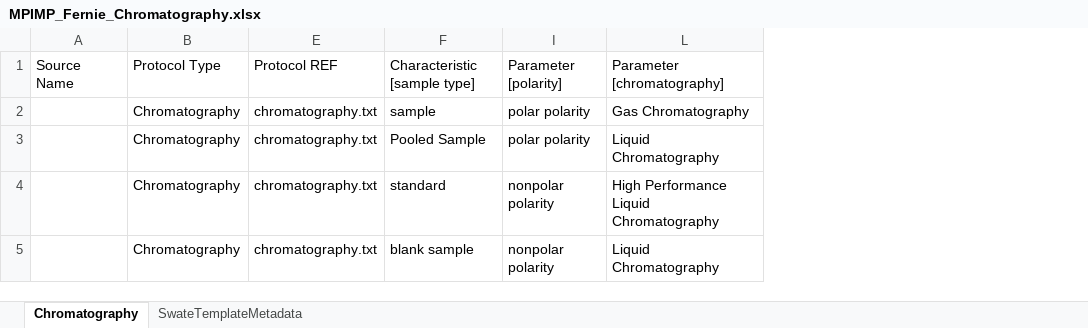
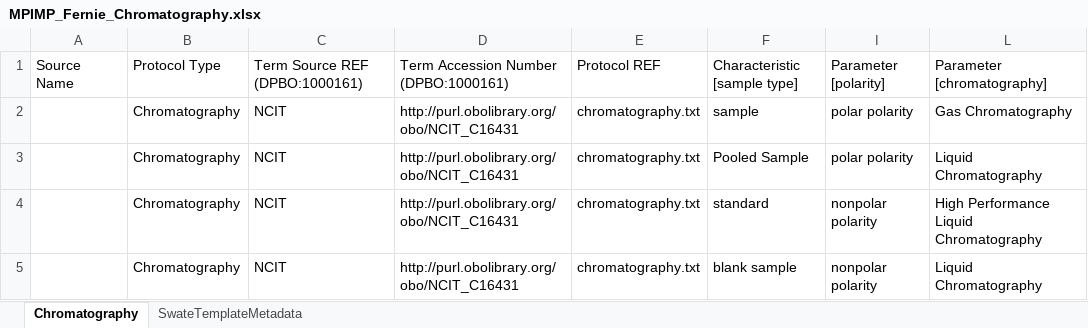
Before and after one commit to nfdi4plants/Swate-templates, an Excel workbook: templates/community/MPIMP/MPIMP_Fernie_Chromatography.xlsx, sheet Chromatography, drawn as a sheet; only a part is shown; values as stored, in another font and other column widths than the file's, no borders; table styles not drawn; the diff names each change by its address in the sheet, - before the commit and + after, or states it on an @@ line.

Commit message:
fix excel copy / paste error

```diff
--- a/templates/community/MPIMP/MPIMP_Fernie_Chromatography.xlsx (sheet Chromatography)
+++ b/templates/community/MPIMP/MPIMP_Fernie_Chromatography.xlsx (sheet Chromatography)
@@ column C unhidden, rows 1-5: Term Source REF (DPBO:1000161) | NCIT | NCIT | NCIT | NCIT @@
@@ column D unhidden, rows 1-5: Term Accession Number (DPBO:1000161) | http://purl.obolibrary.org/obo/NCIT_C16431 | http://purl.obolibrary.org/obo/NCIT_C16431 | http://purl.obolibrary.org/obo/NCIT_C16431 | http://purl.obolibrary.org/obo/NCIT_C16431 @@
```
Also changed, not shown: hidden cells.
